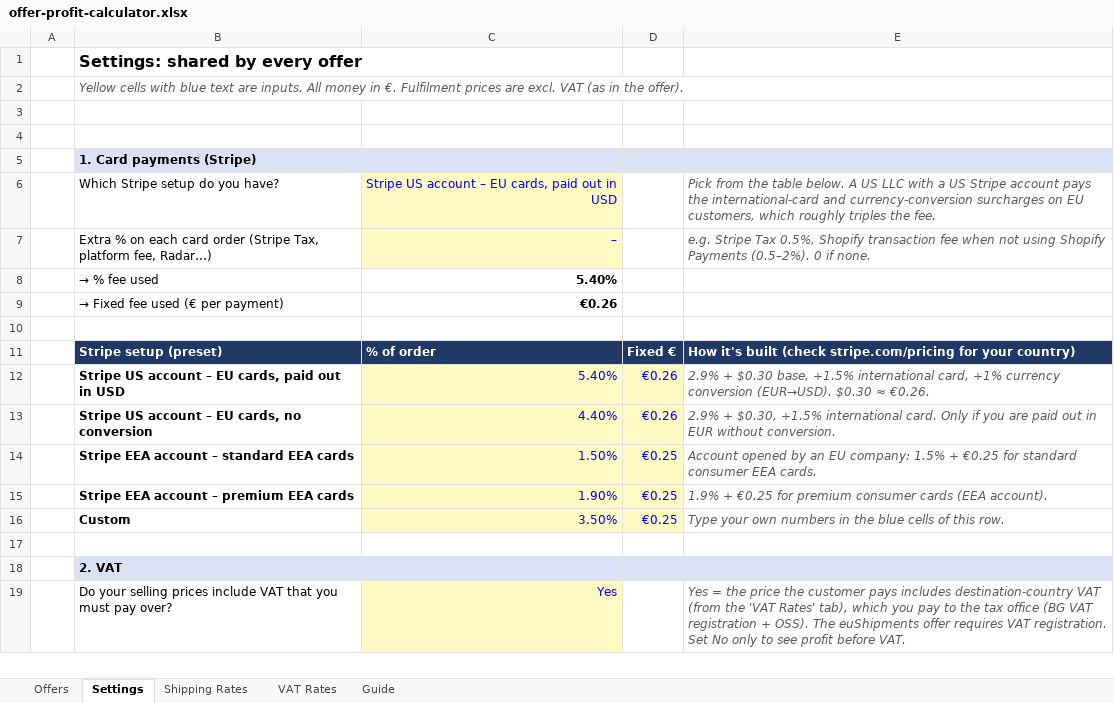
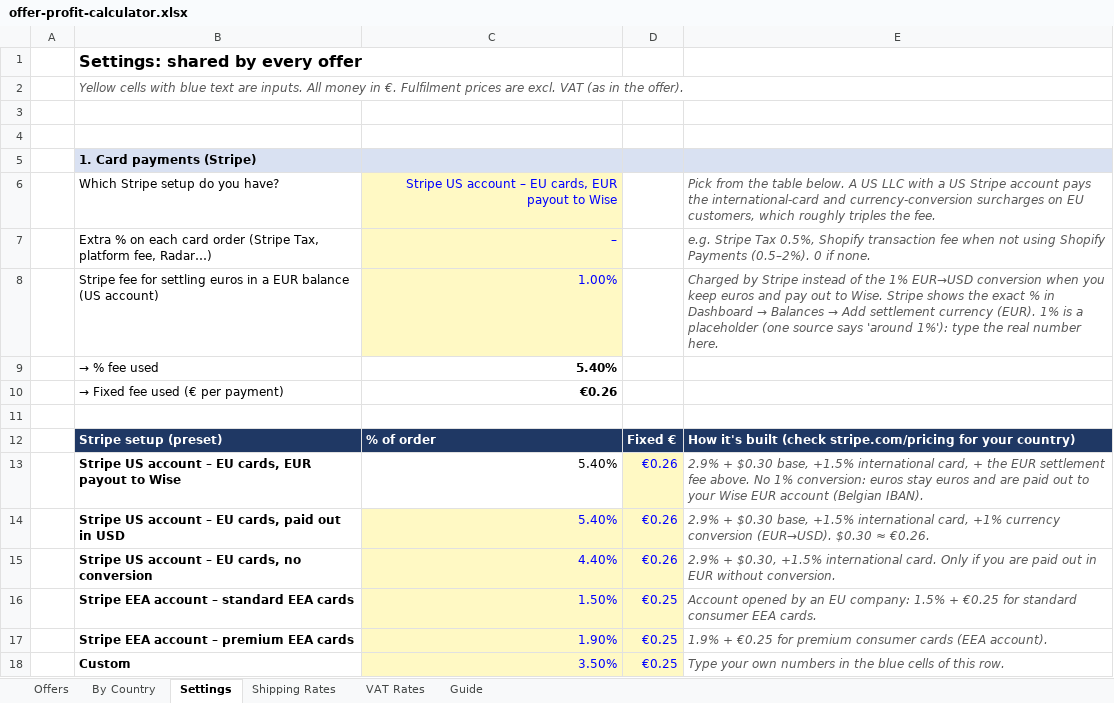
Before and after one commit to abdellatifhassani/first, an Excel workbook: finance/offer-profit-calculator.xlsx, sheet Settings, drawn as a sheet; only a part is shown; the shorter side is filled out with more unchanged rows; values as stored, in another font and other column widths than the file's, no borders; the diff names each change by its address in the sheet, - before the commit and + after, or states it on an @@ line.

```diff
--- a/finance/offer-profit-calculator.xlsx (sheet Settings)
+++ b/finance/offer-profit-calculator.xlsx (sheet Settings)
+sheet tab: By Country
-C6: …EU cards, paid out in USD
+C6: …EU cards, EUR payout to Wise
+row 8:  | Stripe fee for settling euros in a EUR balance (US account) | 1.00% |  | Charged by Stripe instead of the 1% EUR→USD conversion when you keep euros and pay out to Wise. Stripe shows the exact % in Dashboard → Balances → Add settlement currency (EUR). 1% is a placeholder (one source says 'around 1%'): type the real number here.
+row 13:  | Stripe US account – EU cards, EUR payout to Wise | 5.40% | €0.26 | 2.9% + $0.30 base, +1.5% international card, + the EUR settlement fee above. No 1% conversion: euros stay euros and are paid out to your Wise EUR account (Belgian IBAN).
```
Also changed, not shown: sheet Guide.
